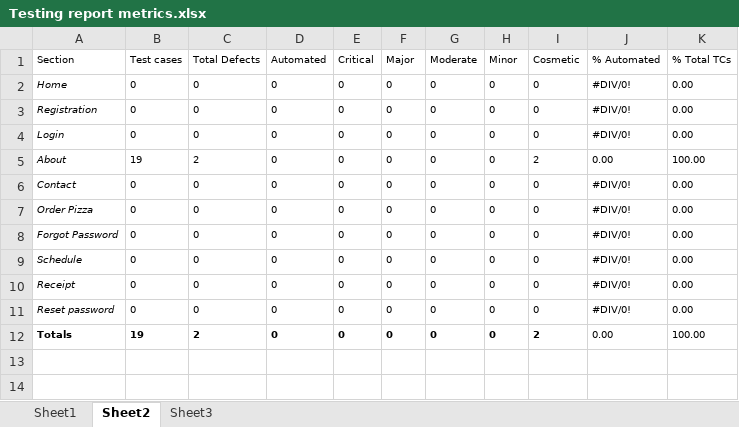
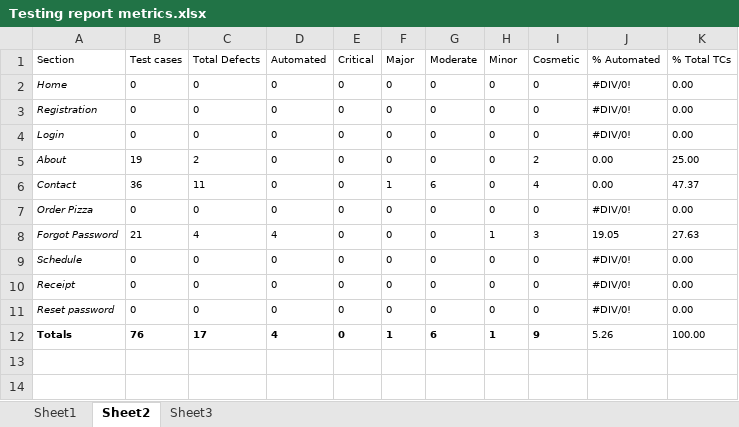
Before and after one commit to KevinOHare/Software-Testing-And-Verification, an Excel workbook: Final report/Testing report metrics.xlsx, sheet Sheet2, drawn as a sheet; only a part is shown; values as stored, in another font and other column widths than the file's, no borders; charts and pictures and table styles not drawn; removed rows and columns are numbered as before the commit, all else as after; the diff names each change by its address in the sheet, - before the commit and + after, or states it on an @@ line.

Commit message:
Contact and Forgot Password Metrics

```diff
--- a/Final report/Testing report metrics.xlsx (sheet Sheet2)
+++ b/Final report/Testing report metrics.xlsx (sheet Sheet2)
-K5 (% Total TCs): 100.00
+K5 (% Total TCs): 25.00
-B6 (Test cases): 0
+B6 (Test cases): 36
-C6 (Total Defects): 0
+C6 (Total Defects): 11
-F6 (Major): 0
+F6 (Major): 1
-G6 (Moderate): 0
+G6 (Moderate): 6
-I6 (Cosmetic): 0
+I6 (Cosmetic): 4
-J6 (% Automated): #DIV/0!
+J6 (% Automated): 0.00
-K6 (% Total TCs): 0.00
+K6 (% Total TCs): 47.37
-B8 (Test cases): 0
+B8 (Test cases): 21
-C8 (Total Defects): 0
+C8 (Total Defects): 4
-D8 (Automated): 0
+D8 (Automated): 4
-H8 (Minor): 0
+H8 (Minor): 1
-I8 (Cosmetic): 0
+I8 (Cosmetic): 3
-J8 (% Automated): #DIV/0!
+J8 (% Automated): 19.05
-K8 (% Total TCs): 0.00
+K8 (% Total TCs): 27.63
-row 12: Totals | 19 | 2 | 0 | 0 | 0 | 0 | 0 | 2 | 0.00 | 100.00
+row 12: Totals | 76 | 17 | 4 | 0 | 1 | 6 | 1 | 9 | 5.26 | 100.00
```
Also changed, not shown: charts or pictures, 1 other file.
